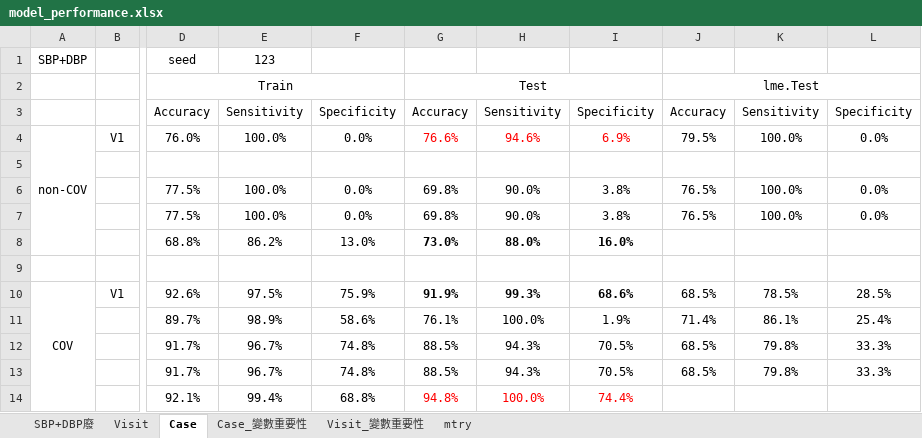
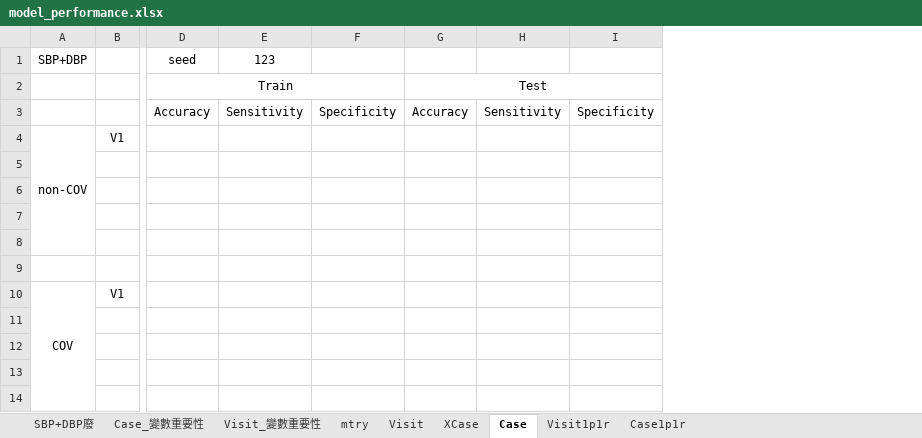
Before and after one commit to hsuhsuhsuhsuhsu/masterthesis, an Excel workbook: model_performance.xlsx, sheet Case, drawn as a sheet; only a part is shown, gaps mark what is left out; values as stored, in another font and other column widths than the file's, no borders; removed rows and columns are numbered as before the commit, all else as after; rows hold the shown columns only; the diff names each change by its address in the sheet, - before the commit and + after, or states it on an @@ line.

```diff
--- a/model_performance.xlsx (sheet Case)
+++ b/model_performance.xlsx (sheet Case)
+sheet tab: XCase
+sheet tab: Visit1p1r
+sheet tab: Case1p1r
@@ sheet tab order changed: SBP+DBP廢 | Case_變數重要性 | Visit_變數重要性 | mtry | Visit | XCase | Case | Visit1p1r | Case1p1r @@
-column F, rows 3-4: Specificity | 0.0%; row 10: 75.9%
+column F, row 3: Specificity
-column H, rows 3-4: Sensitivity | 94.6%; row 10: 99.3%
-column I, rows 3-4: Specificity | 6.9%; row 10: 68.6%
-column J, rows 2-4: lme.Test | Accuracy | 79.5%; row 10: 68.5%
-column K, rows 3-4: Sensitivity | 100.0%; row 10: 78.5%
-column L, rows 3-4: Specificity | 0.0%; row 10: 28.5%
+column H, row 3: Sensitivity
+column I, row 3: Specificity
-D4: 76.0%
+D4: (empty)
-E4: 100.0%
+E4: (empty)
-G4: 76.6%
+G4: (empty)
-row 6:  |  | 77.5% | 100.0% | 0.0% | 69.8% | 90.0% | 3.8% | 76.5% | 100.0% | 0.0%
-row 7:  |  | 77.5% | 100.0% | 0.0% | 69.8% | 90.0% | 3.8% | 76.5% | 100.0% | 0.0%
-row 8:  |  | 68.8% | 86.2% | 13.0% | 73.0% | 88.0% | 16.0%
+row 6: (empty)
+row 7: (empty)
+row 8: (empty)
-D10: 92.6%
+D10: (empty)
-E10: 97.5%
+E10: (empty)
-G10: 91.9%
+G10: (empty)
-row 11:  |  | 89.7% | 98.9% | 58.6% | 76.1% | 100.0% | 1.9% | 71.4% | 86.1% | 25.4%
-row 12:  |  | 91.7% | 96.7% | 74.8% | 88.5% | 94.3% | 70.5% | 68.5% | 79.8% | 33.3%
-row 13:  |  | 91.7% | 96.7% | 74.8% | 88.5% | 94.3% | 70.5% | 68.5% | 79.8% | 33.3%
-row 14:  |  | 92.1% | 99.4% | 68.8% | 94.8% | 100.0% | 74.4%
+row 11: (empty)
+row 12: (empty)
+row 13: (empty)
+row 14: (empty)
```
Also changed, not shown: sheet Visit, charts or pictures, 18 other files.
